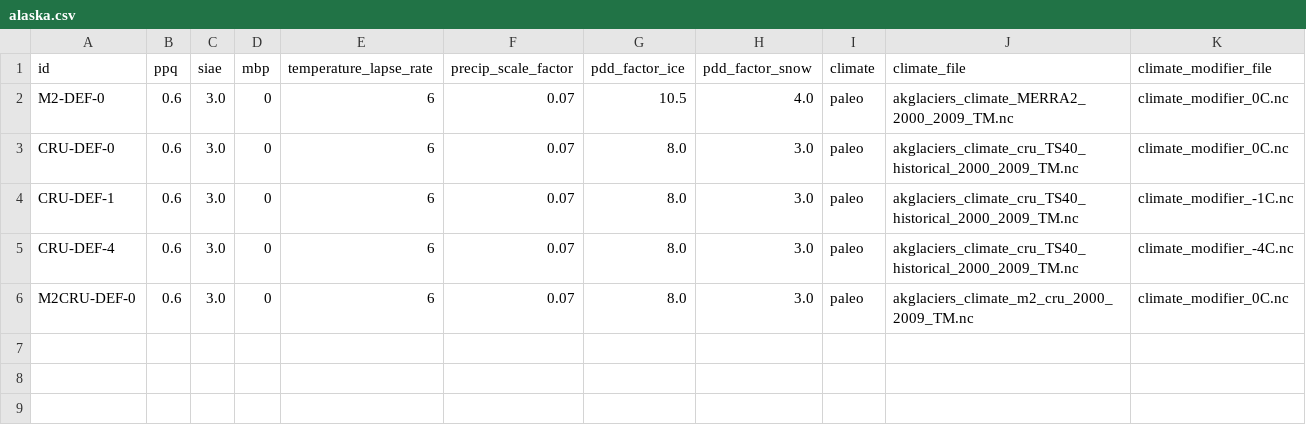
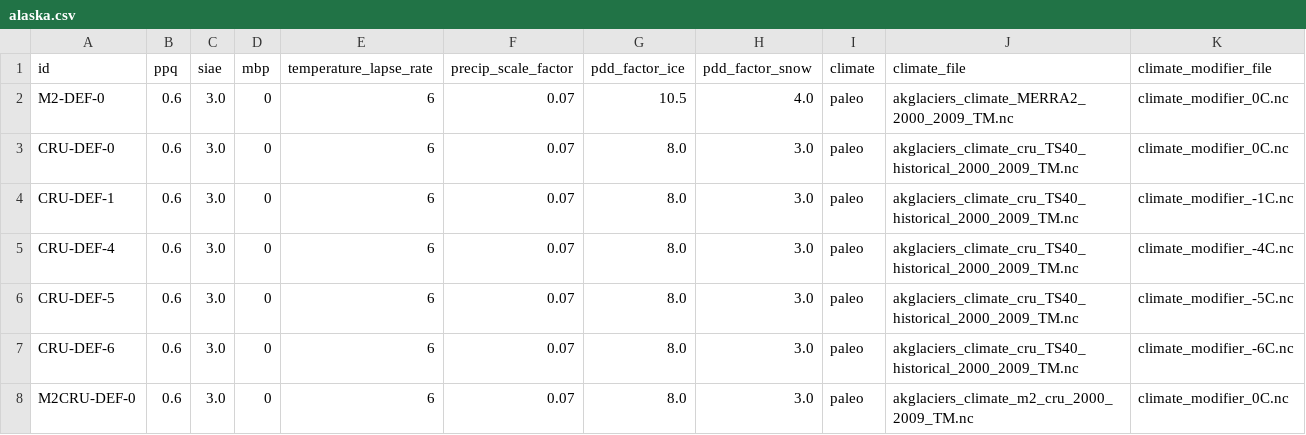
Before and after one commit to pism/pism-arctic, a CSV file: uncertainty_quantification/alaska.csv, drawn as a sheet; the diff names each change by its address in the sheet, - before the commit and + after, or states it on an @@ line.

Commit message:
added colder experiments

```diff
--- a/uncertainty_quantification/alaska.csv
+++ b/uncertainty_quantification/alaska.csv
+row 6: CRU-DEF-5 | 0.6 | 3.0 | 0 | 6 | 0.07 | 8.0 | 3.0 | paleo | akglaciers_climate_cru_TS40_historical_2000_2009_TM.nc | climate_modifier_-5C.nc
+row 7: CRU-DEF-6 | 0.6 | 3.0 | 0 | 6 | 0.07 | 8.0 | 3.0 | paleo | akglaciers_climate_cru_TS40_historical_2000_2009_TM.nc | climate_modifier_-6C.nc
```
